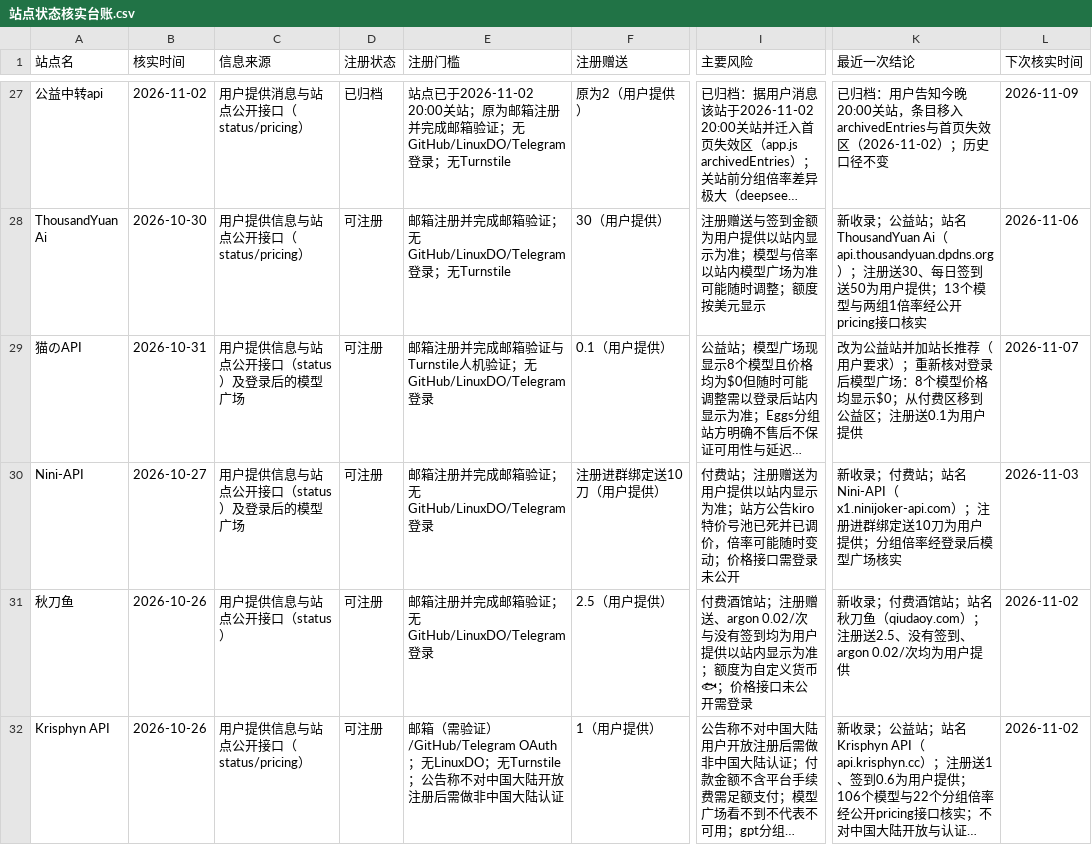
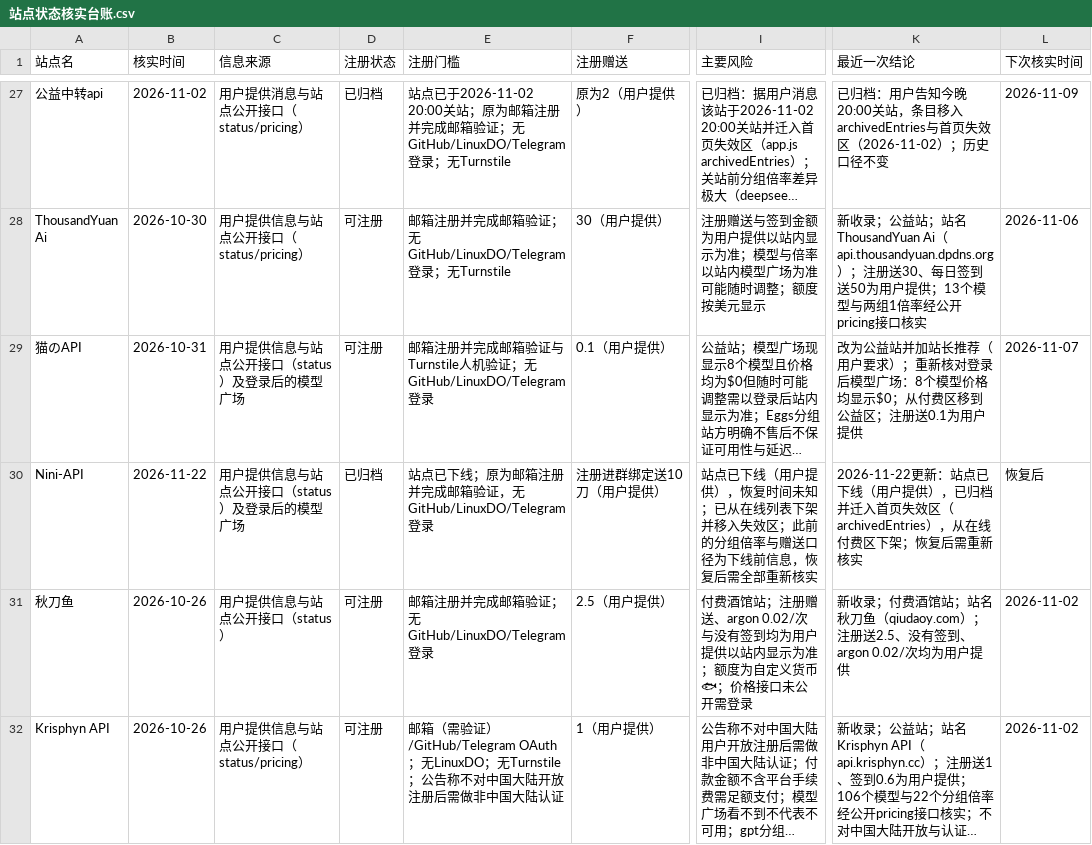
Before and after one commit to ytzzjx/ytzzjx.github.io, a CSV file: 运营推广/站点状态核实台账.csv, drawn as a sheet; only a part is shown, gaps mark what is left out; long unchanged cells end in …; the diff names each change by its address in the sheet, - before the commit and + after, or states it on an @@ line.

```diff
--- a/运营推广/站点状态核实台账.csv
+++ b/运营推广/站点状态核实台账.csv
-B30 (核实时间): 2026-10-27
+B30 (核实时间): 2026-11-22
-D30 (注册状态): 可注册
+D30 (注册状态): 已归档
-E30 (注册门槛): 邮箱注册并完成邮箱验证；无GitHub/LinuxDO/Telegram登录
+E30 (注册门槛): 站点已下线；原为邮箱注册并完成邮箱验证，无GitHub/LinuxDO/Telegram登录
-I30 (主要风险): 付费站；注册赠送为用户提供以站内显示为准；站方公告kiro特价号池已死并已调价，倍率可能随时变动；价格接口需登录未公开
+I30 (主要风险): 站点已下线（用户提供），恢复时间未知；已从在线列表下架并移入失效区；此前的分组倍率与赠送口径为下线前信息，恢复后需全部重新核实
-K30 (最近一次结论): 新收录；付费站；站名Nini-API（x1.ninijoker-api.com）；注册进群绑定送10刀为用户提供；分组倍率经登录后模型广场核实
+K30 (最近一次结论): 2026-11-22更新：站点已下线（用户提供），已归档并迁入首页失效区（archivedEntries），从在线付费区下架；恢复后需重新核实
-L30 (下次核实时间): 2026-11-03
+L30 (下次核实时间): 恢复后
```
Also changed, not shown: 7 other files.
